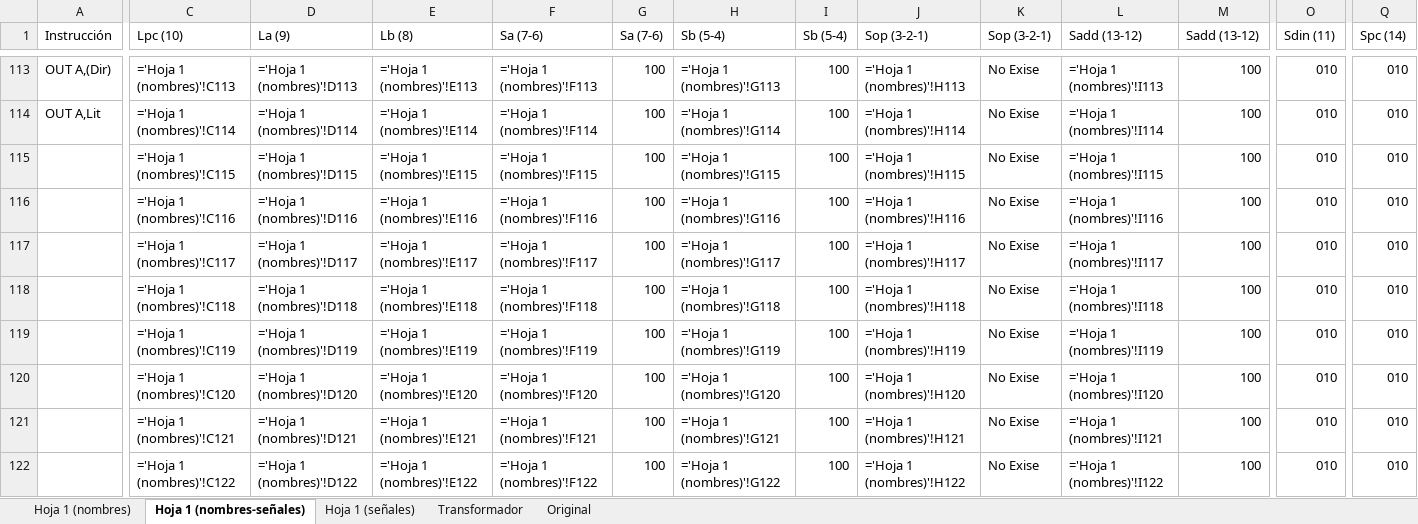
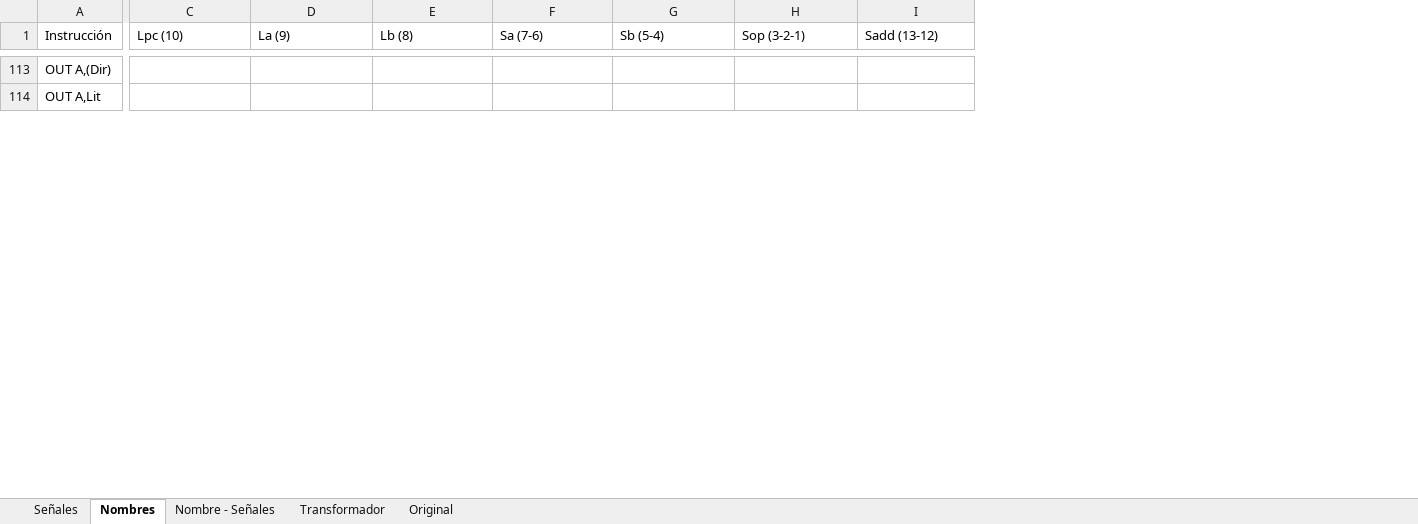
Before and after one commit to nacosta-cl/OldArq, an Excel workbook: opcodes y señales.xlsx, sheet Nombres, drawn as a sheet; only a part is shown, gaps mark what is left out; values as stored, in another font and other column widths than the file's, no cell formats; formulas without a stored value are shown as written; removed rows and columns are numbered as before the commit, all else as after; rows hold the shown columns only; the diff covers the shown part only; the diff names each change by its address in the sheet, - before the commit and + after, or states it on an @@ line.

```diff
--- a/opcodes y señales.xlsx (sheet Nombres)
+++ b/opcodes y señales.xlsx (sheet Nombres)
-sheet tab: Hoja 1 (nombres)
+sheet tab: Señales
-sheet tab: Hoja 1 (nombres-señales)
+sheet tab: Nombres
-sheet tab: Hoja 1 (señales)
+sheet tab: Nombre - Señales
-column G (Sa (7-6)), rows 113-114: 100 | 100
-column I (Sb (5-4)), rows 113-114: 100 | 100
-column K (Sop (3-2-1)), rows 113-114: No Exise | No Exise
-column M (Sadd (13-12)), rows 113-114: 100 | 100
-column O (Sdin (11)), rows 113-114: 010 | 010
-column Q (Spc (14)), rows 113-114: 010 | 010
-C113 (Lpc (10)): ='Hoja 1 (nombres)'!C113
+C113 (Lpc (10)): (empty)
-D113 (La (9)): ='Hoja 1 (nombres)'!D113
+D113 (La (9)): (empty)
-E113 (Lb (8)): ='Hoja 1 (nombres)'!E113
+E113 (Lb (8)): (empty)
-F113 (Sa (7-6)): ='Hoja 1 (nombres)'!F113
+F113 (Sa (7-6)): (empty)
-G113 (Sb (5-4)): ='Hoja 1 (nombres)'!G113
+G113 (Sb (5-4)): (empty)
-H113 (Sop (3-2-1)): ='Hoja 1 (nombres)'!H113
+H113 (Sop (3-2-1)): (empty)
-I113 (Sadd (13-12)): ='Hoja 1 (nombres)'!I113
+I113 (Sadd (13-12)): (empty)
-C114 (Lpc (10)): ='Hoja 1 (nombres)'!C114
+C114 (Lpc (10)): (empty)
-D114 (La (9)): ='Hoja 1 (nombres)'!D114
+D114 (La (9)): (empty)
-E114 (Lb (8)): ='Hoja 1 (nombres)'!E114
+E114 (Lb (8)): (empty)
-F114 (Sa (7-6)): ='Hoja 1 (nombres)'!F114
+F114 (Sa (7-6)): (empty)
-G114 (Sb (5-4)): ='Hoja 1 (nombres)'!G114
+G114 (Sb (5-4)): (empty)
-H114 (Sop (3-2-1)): ='Hoja 1 (nombres)'!H114
+H114 (Sop (3-2-1)): (empty)
-I114 (Sadd (13-12)): ='Hoja 1 (nombres)'!I114
+I114 (Sadd (13-12)): (empty)
-row 115:  | ='Hoja 1 (nombres)'!C115 | ='Hoja 1 (nombres)'!D115 | ='Hoja 1 (nombres)'!E115 | ='Hoja 1 (nombres)'!F115 | 100 | ='Hoja 1 (nombres)'!G115 | 100 | ='Hoja 1 (nombres)'!H115 | No Exise | ='Hoja 1 (nombres)'!I115 | 100 | 010 | 010
-row 116:  | ='Hoja 1 (nombres)'!C116 | ='Hoja 1 (nombres)'!D116 | ='Hoja 1 (nombres)'!E116 | ='Hoja 1 (nombres)'!F116 | 100 | ='Hoja 1 (nombres)'!G116 | 100 | ='Hoja 1 (nombres)'!H116 | No Exise | ='Hoja 1 (nombres)'!I116 | 100 | 010 | 010
-row 117:  | ='Hoja 1 (nombres)'!C117 | ='Hoja 1 (nombres)'!D117 | ='Hoja 1 (nombres)'!E117 | ='Hoja 1 (nombres)'!F117 | 100 | ='Hoja 1 (nombres)'!G117 | 100 | ='Hoja 1 (nombres)'!H117 | No Exise | ='Hoja 1 (nombres)'!I117 | 100 | 010 | 010
-row 118:  | ='Hoja 1 (nombres)'!C118 | ='Hoja 1 (nombres)'!D118 | ='Hoja 1 (nombres)'!E118 | ='Hoja 1 (nombres)'!F118 | 100 | ='Hoja 1 (nombres)'!G118 | 100 | ='Hoja 1 (nombres)'!H118 | No Exise | ='Hoja 1 (nombres)'!I118 | 100 | 010 | 010
-row 119:  | ='Hoja 1 (nombres)'!C119 | ='Hoja 1 (nombres)'!D119 | ='Hoja 1 (nombres)'!E119 | ='Hoja 1 (nombres)'!F119 | 100 | ='Hoja 1 (nombres)'!G119 | 100 | ='Hoja 1 (nombres)'!H119 | No Exise | ='Hoja 1 (nombres)'!I119 | 100 | 010 | 010
-row 120:  | ='Hoja 1 (nombres)'!C120 | ='Hoja 1 (nombres)'!D120 | ='Hoja 1 (nombres)'!E120 | ='Hoja 1 (nombres)'!F120 | 100 | ='Hoja 1 (nombres)'!G120 | 100 | ='Hoja 1 (nombres)'!H120 | No Exise | ='Hoja 1 (nombres)'!I120 | 100 | 010 | 010
-row 121:  | ='Hoja 1 (nombres)'!C121 | ='Hoja 1 (nombres)'!D121 | ='Hoja 1 (nombres)'!E121 | ='Hoja 1 (nombres)'!F121 | 100 | ='Hoja 1 (nombres)'!G121 | 100 | ='Hoja 1 (nombres)'!H121 | No Exise | ='Hoja 1 (nombres)'!I121 | 100 | 010 | 010
-row 122:  | ='Hoja 1 (nombres)'!C122 | ='Hoja 1 (nombres)'!D122 | ='Hoja 1 (nombres)'!E122 | ='Hoja 1 (nombres)'!F122 | 100 | ='Hoja 1 (nombres)'!G122 | 100 | ='Hoja 1 (nombres)'!H122 | No Exise | ='Hoja 1 (nombres)'!I122 | 100 | 010 | 010
```
Also changed, not shown: 28 added rows, 20 removed rows and 94 edited cells elsewhere in this sheet, sheet Nombre - Señales, sheet Señales, cell formats, formulas that keep their value.
